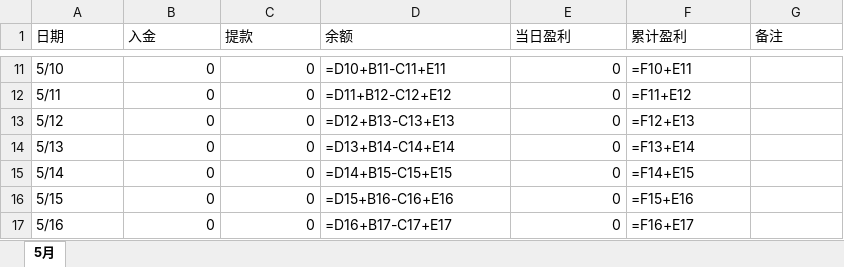
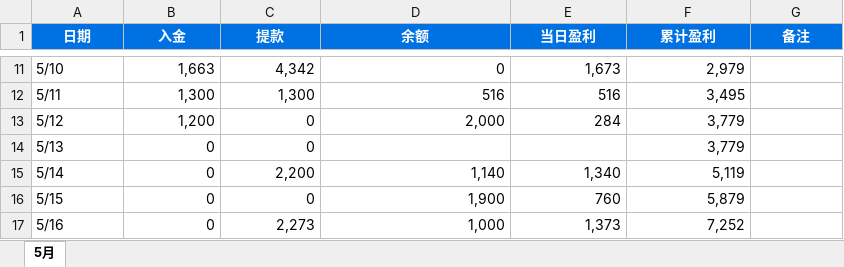
Before and after one commit to QIUYEDALAO/v4-football, an Excel workbook: 投注资金日报表_2026年5月.xlsx, sheet 5月, drawn as a sheet; only a part is shown, gaps mark what is left out; values as stored, in another font and other column widths than the file's, no borders; formulas without a stored value are shown as written; the diff covers the shown part only; the diff names each change by its address in the sheet, - before the commit and + after, or states it on an @@ line.

```diff
--- a/投注资金日报表_2026年5月.xlsx (sheet 5月)
+++ b/投注资金日报表_2026年5月.xlsx (sheet 5月)
@@ A1:G1 fill: none → #0071E3, bold: off → on, text colour: black → #FFFFFF, alignment: left → center @@
-B11 (入金): 0
+B11 (入金): 1,663
-C11 (提款): 0
+C11 (提款): 4,342
-D11 (余额): =D10+B11-C11+E11
+D11 (余额): 0
-E11 (当日盈利): 0
+E11 (当日盈利): 1,673
-F11 (累计盈利): =F10+E11
+F11 (累计盈利): 2,979
-B12 (入金): 0
+B12 (入金): 1,300
-C12 (提款): 0
+C12 (提款): 1,300
-D12 (余额): =D11+B12-C12+E12
+D12 (余额): 516
-E12 (当日盈利): 0
+E12 (当日盈利): 516
-F12 (累计盈利): =F11+E12
+F12 (累计盈利): 3,495
-B13 (入金): 0
+B13 (入金): 1,200
-D13 (余额): =D12+B13-C13+E13
+D13 (余额): 2,000
-E13 (当日盈利): 0
+E13 (当日盈利): 284
-F13 (累计盈利): =F12+E13
+F13 (累计盈利): 3,779
-D14 (余额): =D13+B14-C14+E14
+D14 (余额): (empty)
-E14 (当日盈利): 0
+E14 (当日盈利): (empty)
-F14 (累计盈利): =F13+E14
+F14 (累计盈利): 3,779
-C15 (提款): 0
+C15 (提款): 2,200
-D15 (余额): =D14+B15-C15+E15
+D15 (余额): 1,140
-E15 (当日盈利): 0
+E15 (当日盈利): 1,340
-F15 (累计盈利): =F14+E15
+F15 (累计盈利): 5,119
-D16 (余额): =D15+B16-C16+E16
+D16 (余额): 1,900
-E16 (当日盈利): 0
+E16 (当日盈利): 760
-F16 (累计盈利): =F15+E16
+F16 (累计盈利): 5,879
-C17 (提款): 0
+C17 (提款): 2,273
-D17 (余额): =D16+B17-C17+E17
+D17 (余额): 1,000
-E17 (当日盈利): 0
+E17 (当日盈利): 1,373
-F17 (累计盈利): =F16+E17
+F17 (累计盈利): 7,252
```
Also changed, not shown: 85 edited cells and cell formats elsewhere in this sheet, 7 other files.
